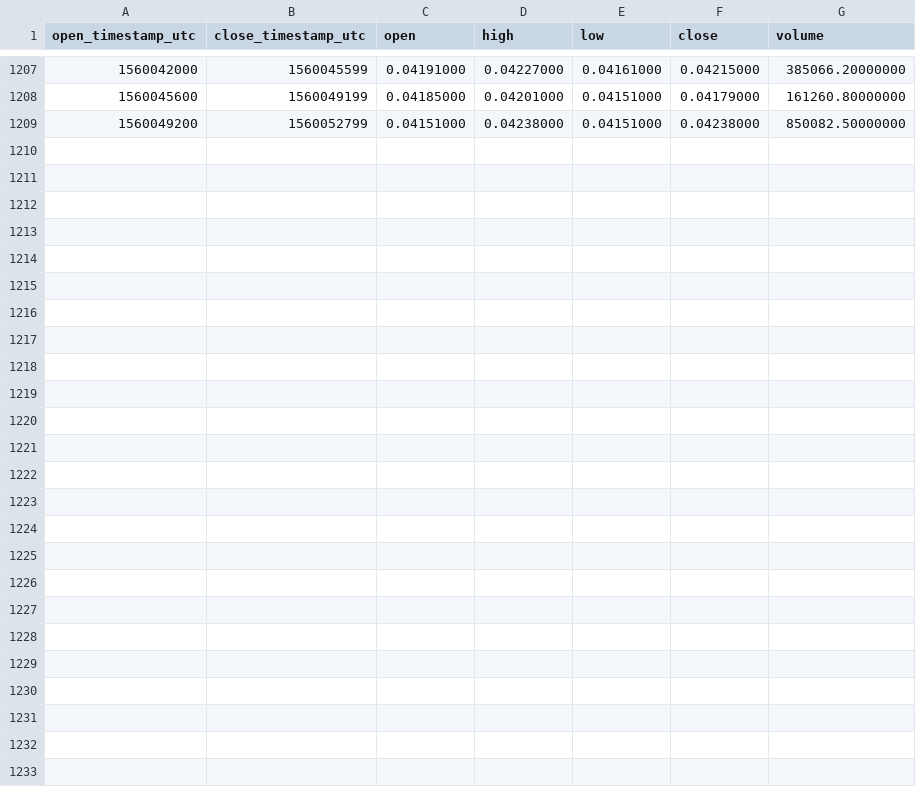
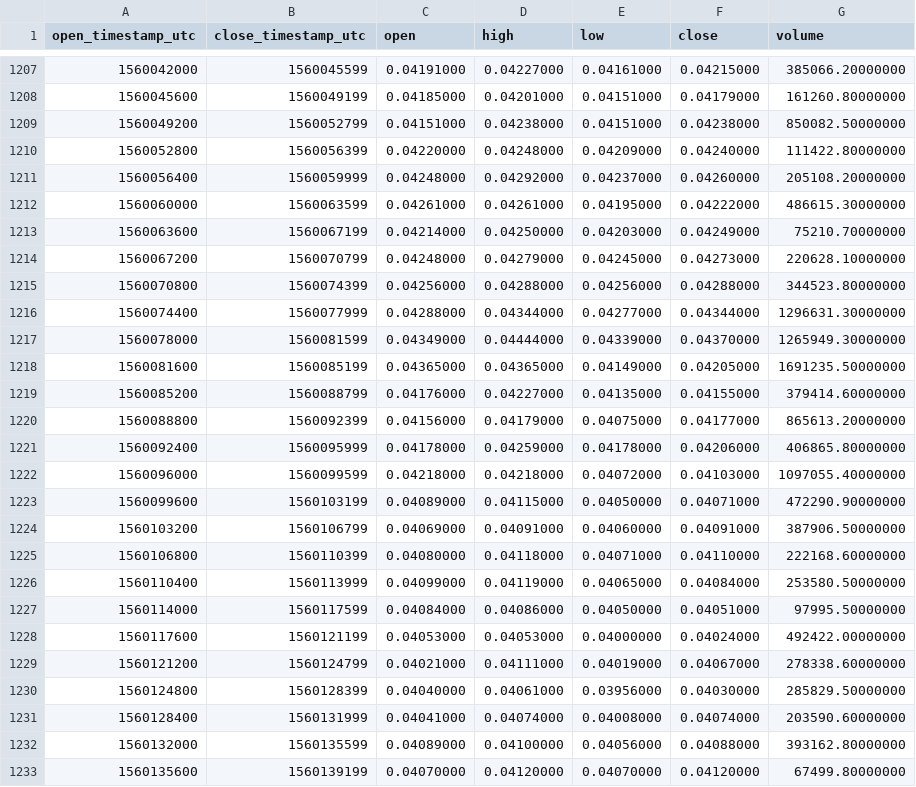
Before and after one commit to cryptobigbro/binance-MITHUSDT, a CSV file: binance-MITHUSDT-1h.csv, drawn as a sheet; only a part is shown, gaps mark what is left out.

Commit message:
Update OHLCV data.

```diff
--- a/binance-MITHUSDT-1h.csv
+++ b/binance-MITHUSDT-1h.csv
@@ -1209 +1209,25 @@ open_timestamp_utc,close_timestamp_utc,open,high,low,close,volume
 1560049200,1560052799,0.04151000,0.04238000,0.04151000,0.04238000,850082.50000000
+1560052800,1560056399,0.04220000,0.04248000,0.04209000,0.04240000,111422.80000000
+1560056400,1560059999,0.04248000,0.04292000,0.04237000,0.04260000,205108.20000000
+1560060000,1560063599,0.04261000,0.04261000,0.04195000,0.04222000,486615.30000000
+1560063600,1560067199,0.04214000,0.04250000,0.04203000,0.04249000,75210.70000000
+1560067200,1560070799,0.04248000,0.04279000,0.04245000,0.04273000,220628.10000000
+1560070800,1560074399,0.04256000,0.04288000,0.04256000,0.04288000,344523.80000000
+1560074400,1560077999,0.04288000,0.04344000,0.04277000,0.04344000,1296631.30000000
+1560078000,1560081599,0.04349000,0.04444000,0.04339000,0.04370000,1265949.30000000
+1560081600,1560085199,0.04365000,0.04365000,0.04149000,0.04205000,1691235.50000000
+1560085200,1560088799,0.04176000,0.04227000,0.04135000,0.04155000,379414.60000000
+1560088800,1560092399,0.04156000,0.04179000,0.04075000,0.04177000,865613.20000000
+1560092400,1560095999,0.04178000,0.04259000,0.04178000,0.04206000,406865.80000000
+1560096000,1560099599,0.04218000,0.04218000,0.04072000,0.04103000,1097055.40000000
+1560099600,1560103199,0.04089000,0.04115000,0.04050000,0.04071000,472290.90000000
+1560103200,1560106799,0.04069000,0.04091000,0.04060000,0.04091000,387906.50000000
+1560106800,1560110399,0.04080000,0.04118000,0.04071000,0.04110000,222168.60000000
+1560110400,1560113999,0.04099000,0.04119000,0.04065000,0.04084000,253580.50000000
+1560114000,1560117599,0.04084000,0.04086000,0.04050000,0.04051000,97995.50000000
+1560117600,1560121199,0.04053000,0.04053000,0.04000000,0.04024000,492422.00000000
+1560121200,1560124799,0.04021000,0.04111000,0.04019000,0.04067000,278338.60000000
+1560124800,1560128399,0.04040000,0.04061000,0.03956000,0.04030000,285829.50000000
+1560128400,1560131999,0.04041000,0.04074000,0.04008000,0.04074000,203590.60000000
+1560132000,1560135599,0.04089000,0.04100000,0.04056000,0.04088000,393162.80000000
+1560135600,1560139199,0.04070000,0.04120000,0.04070000,0.04120000,67499.80000000
```
Also changed, not shown: binance-MITHUSDT-1d.csv.
